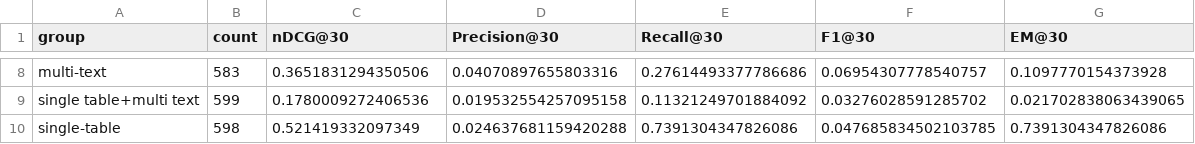
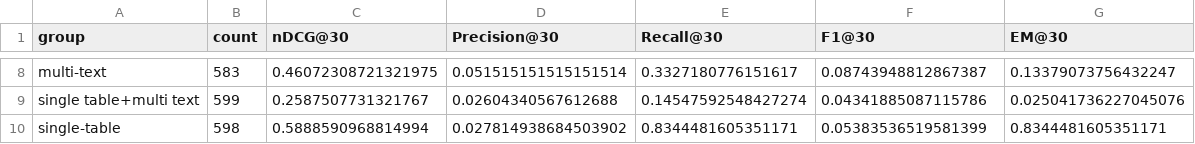
Before and after one commit to kaiyuef/SportReason, a CSV file: answer_results_untested/infly_inf-retriever-v1-1.5b/none/retrieval_metrics_summary.csv, drawn as a sheet; only a part is shown, gaps mark what is left out; the diff covers the shown part only; the diff names each change by its address in the sheet, - before the commit and + after, or states it on an @@ line.

```diff
--- a/answer_results_untested/infly_inf-retriever-v1-1.5b/none/retrieval_metrics_summary.csv
+++ b/answer_results_untested/infly_inf-retriever-v1-1.5b/none/retrieval_metrics_summary.csv
-C8 (nDCG@30): 0.3651831294350506
+C8 (nDCG@30): 0.46072308721321975
-D8 (Precision@30): 0.04070897655803316
+D8 (Precision@30): 0.051515151515151514
-E8 (Recall@30): 0.27614493377786686
+E8 (Recall@30): 0.3327180776151617
-F8 (F1@30): 0.06954307778540757
+F8 (F1@30): 0.08743948812867387
-G8 (EM@30): 0.1097770154373928
+G8 (EM@30): 0.13379073756432247
-C9 (nDCG@30): 0.1780009272406536
+C9 (nDCG@30): 0.2587507731321767
-D9 (Precision@30): 0.019532554257095158
+D9 (Precision@30): 0.02604340567612688
-E9 (Recall@30): 0.11321249701884092
+E9 (Recall@30): 0.14547592548427274
-F9 (F1@30): 0.03276028591285702
+F9 (F1@30): 0.04341885087115786
-G9 (EM@30): 0.021702838063439065
+G9 (EM@30): 0.025041736227045076
-C10 (nDCG@30): 0.521419332097349
+C10 (nDCG@30): 0.5888590968814994
-D10 (Precision@30): 0.024637681159420288
+D10 (Precision@30): 0.027814938684503902
-E10 (Recall@30): 0.7391304347826086
+E10 (Recall@30): 0.8344481605351171
-F10 (F1@30): 0.047685834502103785
+F10 (F1@30): 0.05383536519581399
-G10 (EM@30): 0.7391304347826086
+G10 (EM@30): 0.8344481605351171
```
Also changed, not shown: 30 edited cells elsewhere in this file, 16 other files.
